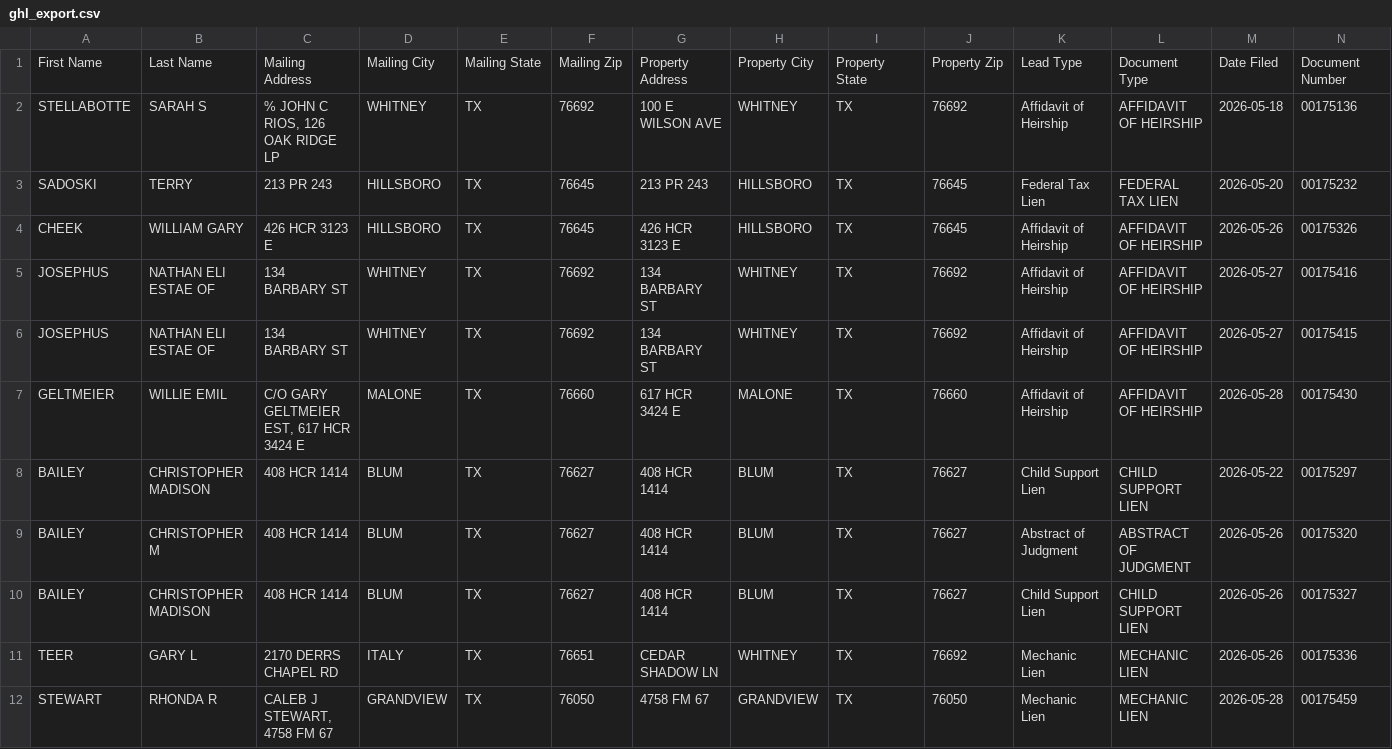
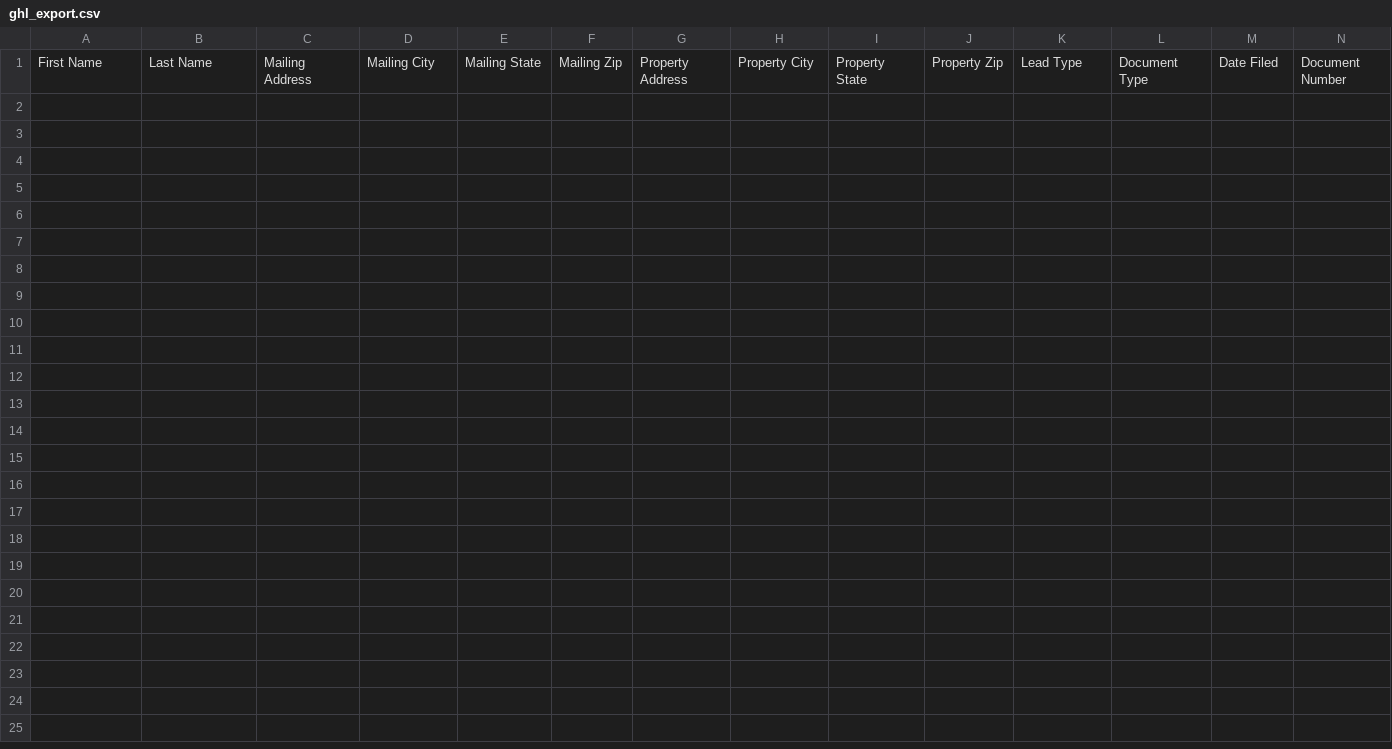
Before and after one commit to lucarebuffi-rgr/Hill-County-TX-Leads, a CSV file: data/ghl_export.csv, drawn as a sheet; only a part is shown; rows hold the shown columns only; the diff names each change by its address in the sheet, - before the commit and + after, or states it on an @@ line.

```diff
--- a/data/ghl_export.csv
+++ b/data/ghl_export.csv
-row 2: STELLABOTTE | SARAH S | % JOHN C RIOS, 126 OAK RIDGE LP | WHITNEY | TX | 76692 | 100 E WILSON AVE | WHITNEY | TX | 76692 | Affidavit of Heirship | AFFIDAVIT OF HEIRSHIP | 2026-05-18 | 00175136
-row 3: SADOSKI | TERRY | 213 PR 243 | HILLSBORO | TX | 76645 | 213 PR 243 | HILLSBORO | TX | 76645 | Federal Tax Lien | FEDERAL TAX LIEN | 2026-05-20 | 00175232
-row 4: CHEEK | WILLIAM GARY | 426 HCR 3123 E | HILLSBORO | TX | 76645 | 426 HCR 3123 E | HILLSBORO | TX | 76645 | Affidavit of Heirship | AFFIDAVIT OF HEIRSHIP | 2026-05-26 | 00175326
-row 5: JOSEPHUS | NATHAN ELI ESTAE OF | 134 BARBARY ST | WHITNEY | TX | 76692 | 134 BARBARY ST | WHITNEY | TX | 76692 | Affidavit of Heirship | AFFIDAVIT OF HEIRSHIP | 2026-05-27 | 00175416
-row 6: JOSEPHUS | NATHAN ELI ESTAE OF | 134 BARBARY ST | WHITNEY | TX | 76692 | 134 BARBARY ST | WHITNEY | TX | 76692 | Affidavit of Heirship | AFFIDAVIT OF HEIRSHIP | 2026-05-27 | 00175415
-row 7: GELTMEIER | WILLIE EMIL | C/O GARY GELTMEIER EST, 617 HCR 3424 E | MALONE | TX | 76660 | 617 HCR 3424 E | MALONE | TX | 76660 | Affidavit of Heirship | AFFIDAVIT OF HEIRSHIP | 2026-05-28 | 00175430
-row 8: BAILEY | CHRISTOPHER MADISON | 408 HCR 1414 | BLUM | TX | 76627 | 408 HCR 1414 | BLUM | TX | 76627 | Child Support Lien | CHILD SUPPORT LIEN | 2026-05-22 | 00175297
-row 9: BAILEY | CHRISTOPHER M | 408 HCR 1414 | BLUM | TX | 76627 | 408 HCR 1414 | BLUM | TX | 76627 | Abstract of Judgment | ABSTRACT OF JUDGMENT | 2026-05-26 | 00175320
-row 10: BAILEY | CHRISTOPHER MADISON | 408 HCR 1414 | BLUM | TX | 76627 | 408 HCR 1414 | BLUM | TX | 76627 | Child Support Lien | CHILD SUPPORT LIEN | 2026-05-26 | 00175327
-row 11: TEER | GARY L | 2170 DERRS CHAPEL RD | ITALY | TX | 76651 | CEDAR SHADOW LN | WHITNEY | TX | 76692 | Mechanic Lien | MECHANIC LIEN | 2026-05-26 | 00175336
-row 12: STEWART | RHONDA R | CALEB J STEWART, 4758 FM 67 | GRANDVIEW | TX | 76050 | 4758 FM 67 | GRANDVIEW | TX | 76050 | Mechanic Lien | MECHANIC LIEN | 2026-05-28 | 00175459
```
Also changed, not shown: 2 other files.
